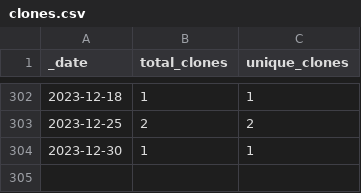
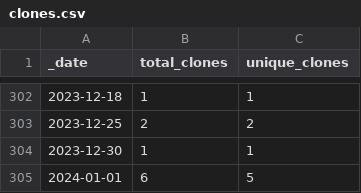
Before and after one commit to ActivitySpaceProject/space_mapper, a CSV file: traffic/clones.csv, drawn as a sheet; only a part is shown, gaps mark what is left out; the diff names each change by its address in the sheet, - before the commit and + after, or states it on an @@ line.

Commit message:
GitHub traffic (Automated)

```diff
--- a/traffic/clones.csv
+++ b/traffic/clones.csv
+row 305: 2024-01-01 | 6 | 5
```
Also changed, not shown: 1 other file.
